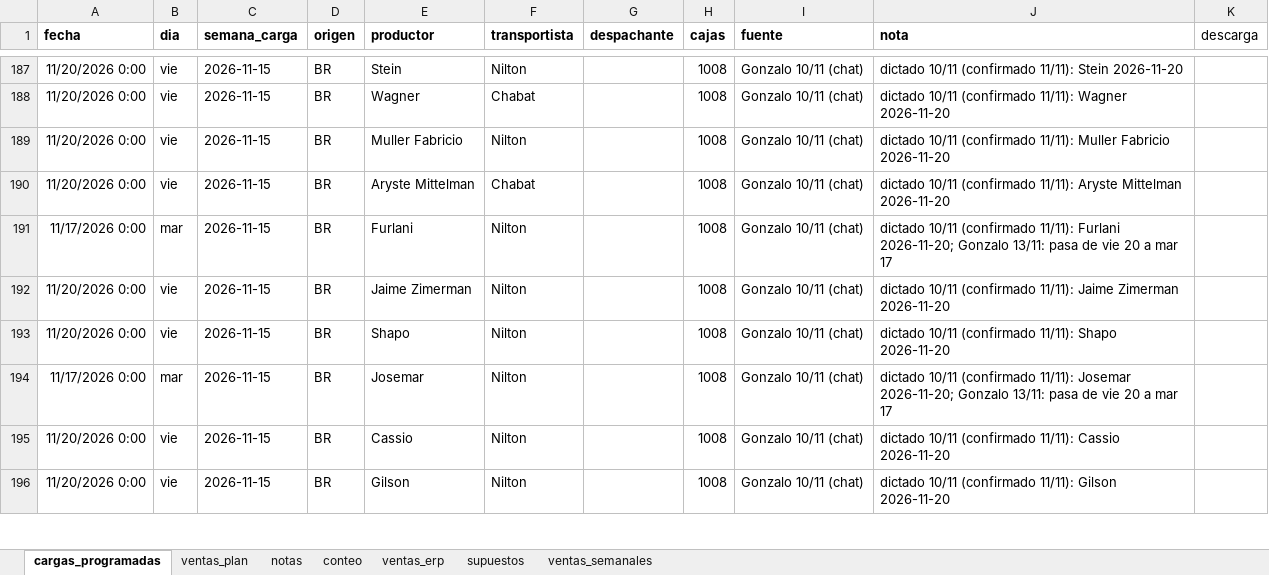
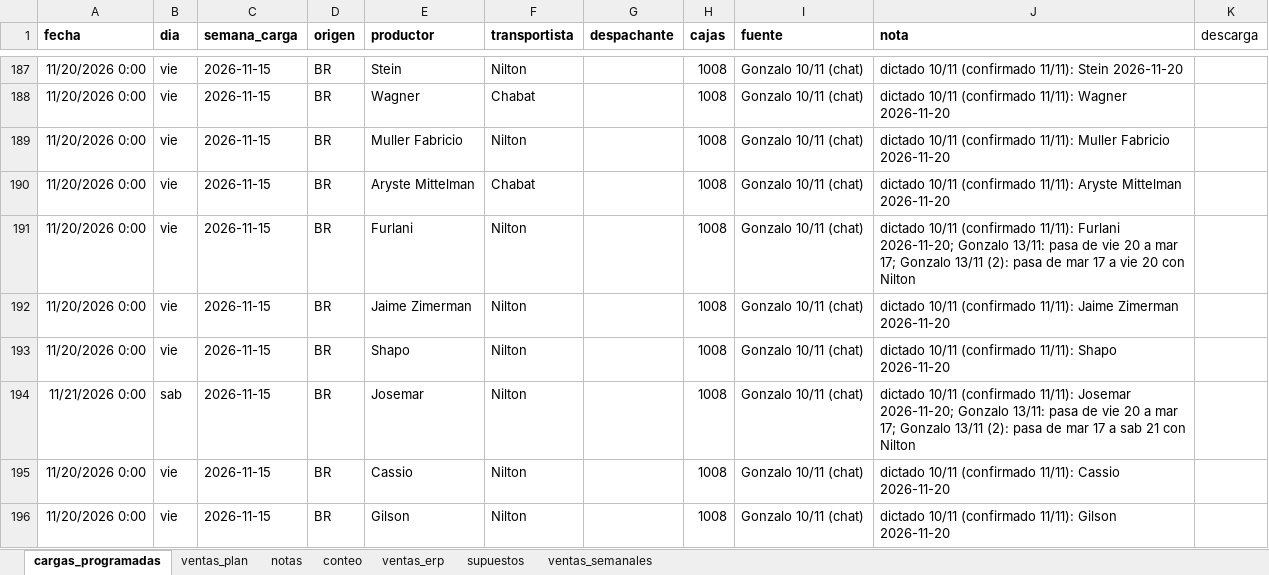
Before and after one commit to ingenieria-pepe/gonza_pepe, an Excel workbook: plan_compras/plan_compras.xlsx, sheet cargas_programadas, drawn as a sheet; only a part is shown, gaps mark what is left out; values as stored, in another font and other column widths than the file's, no borders; the diff names each change by its address in the sheet, - before the commit and + after, or states it on an @@ line.

```diff
--- a/plan_compras/plan_compras.xlsx (sheet cargas_programadas)
+++ b/plan_compras/plan_compras.xlsx (sheet cargas_programadas)
-A191 (fecha): 11/17/2026 0:00
+A191 (fecha): 11/20/2026 0:00
-B191 (dia): mar
+B191 (dia): vie
-J191 (nota): …a mar 17
+J191 (nota): …a mar 17; Gonzalo 13/11 (2): pasa de mar 17 a vie 20 con Nilton
-A194 (fecha): 11/17/2026 0:00
+A194 (fecha): 11/21/2026 0:00
-B194 (dia): mar
+B194 (dia): sab
-J194 (nota): …a mar 17
+J194 (nota): …a mar 17; Gonzalo 13/11 (2): pasa de mar 17 a sab 21 con Nilton
```
Also changed, not shown: 2 other files.
